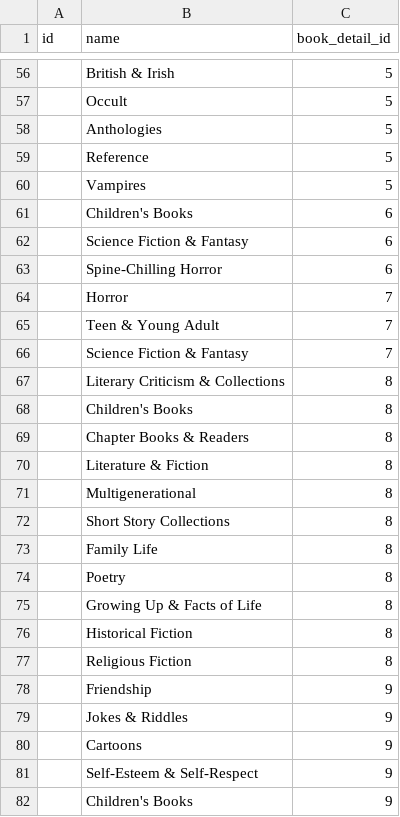
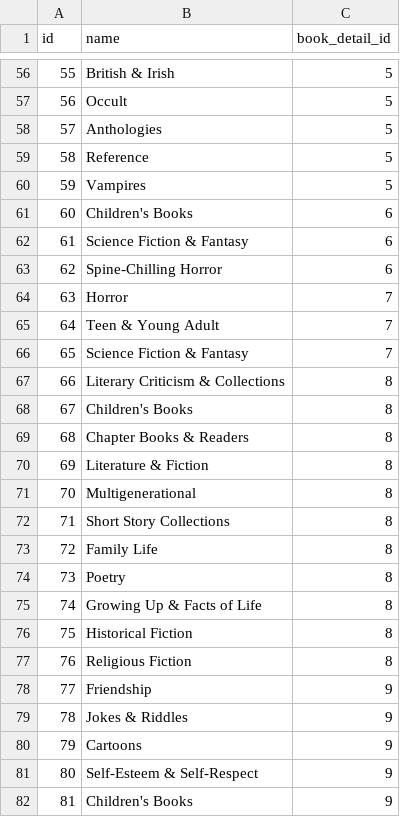
Before and after one commit to vuvantran/DevDay2019-Performance-Tuning, a CSV file: src/main/resources/data/small_book_tags.csv, drawn as a sheet; only a part is shown, gaps mark what is left out; the diff covers the shown part only.

```diff
--- a/src/main/resources/data/small_book_tags.csv
+++ b/src/main/resources/data/small_book_tags.csv
@@ -56,27 +56,27 @@ id,name,book_detail_id
-,British & Irish,5
-,Occult,5
-,Anthologies,5
-,Reference,5
-,Vampires,5
-,Children's Books,6
-,Science Fiction & Fantasy,6
-,Spine-Chilling Horror,6
-,Horror,7
-,Teen & Young Adult,7
-,Science Fiction & Fantasy,7
-,Literary Criticism & Collections,8
-,Children's Books,8
-,Chapter Books & Readers,8
-,Literature & Fiction,8
-,Multigenerational,8
-,Short Story Collections,8
-,Family Life,8
-,Poetry,8
-,Growing Up & Facts of Life,8
-,Historical Fiction,8
-,Religious Fiction,8
-,Friendship,9
-,Jokes & Riddles,9
-,Cartoons,9
-,Self-Esteem & Self-Respect,9
-,Children's Books,9
+55,British & Irish,5
+56,Occult,5
+57,Anthologies,5
+58,Reference,5
+59,Vampires,5
+60,Children's Books,6
+61,Science Fiction & Fantasy,6
+62,Spine-Chilling Horror,6
+63,Horror,7
+64,Teen & Young Adult,7
+65,Science Fiction & Fantasy,7
+66,Literary Criticism & Collections,8
+67,Children's Books,8
+68,Chapter Books & Readers,8
+69,Literature & Fiction,8
+70,Multigenerational,8
+71,Short Story Collections,8
+72,Family Life,8
+73,Poetry,8
+74,Growing Up & Facts of Life,8
+75,Historical Fiction,8
+76,Religious Fiction,8
+77,Friendship,9
+78,Jokes & Riddles,9
+79,Cartoons,9
+80,Self-Esteem & Self-Respect,9
+81,Children's Books,9
```
Also changed, not shown: 116 edited cells elsewhere in this file, src/main/resources/data/small_books.csv, 2 other files.
